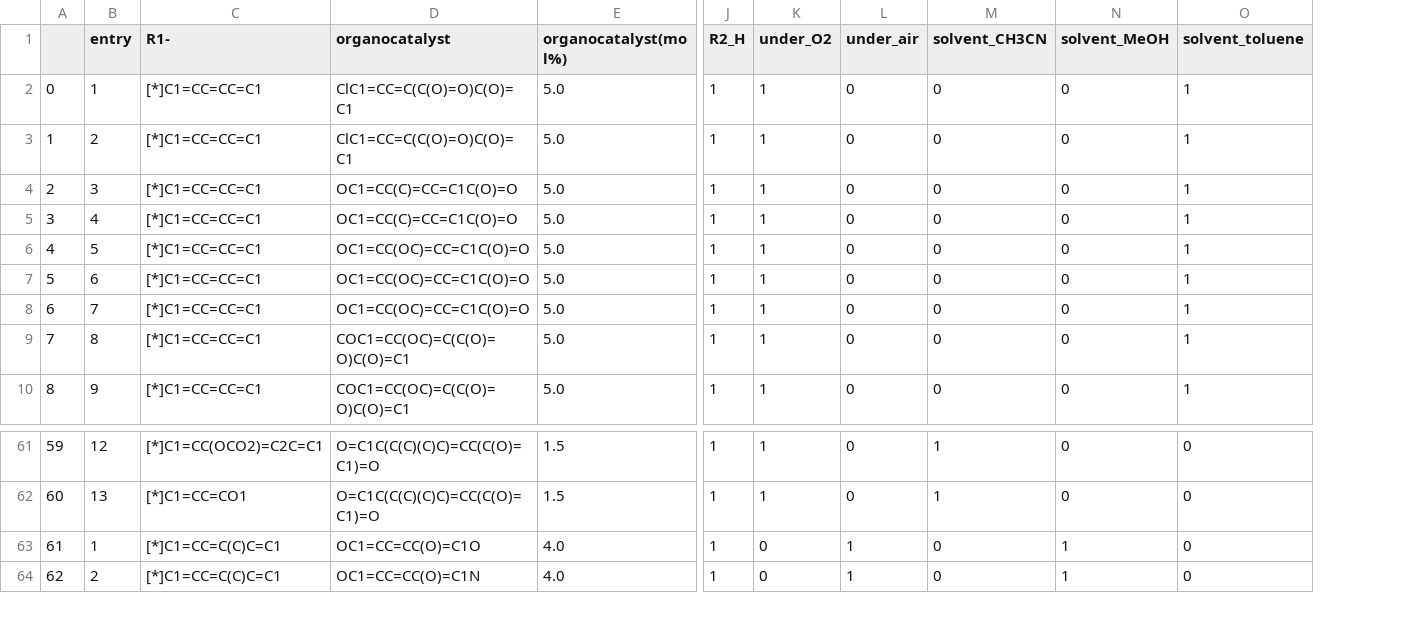
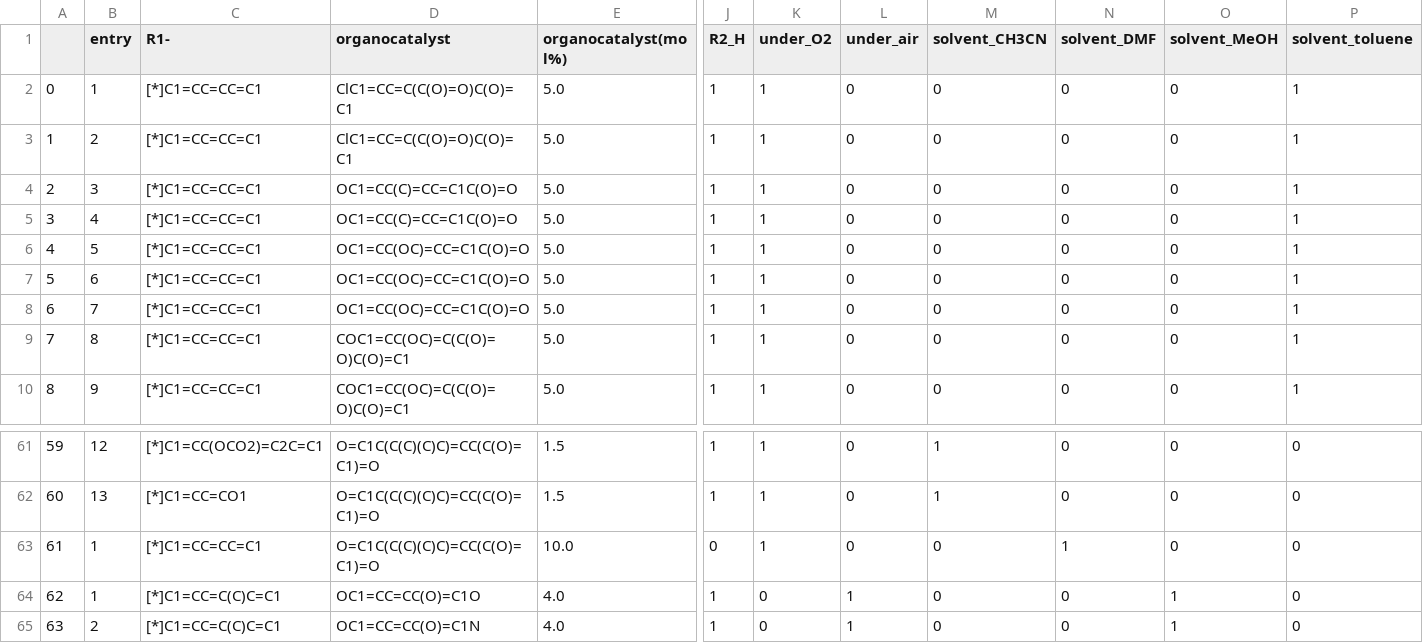
Before and after one commit to wwwyo/lab, a CSV file: data/origin.csv, drawn as a sheet; only a part is shown, gaps mark what is left out; addresses are those after the commit; rows hold the shown columns only; the diff names each change by its address in the sheet, - before the commit and + after, or states it on an @@ line.

```diff
--- a/data/origin.csv
+++ b/data/origin.csv
+column N (solvent_DMF), rows 2-10: all 0; rows 61-62: 0 | 0; rows 64-65: 0 | 0
+row 63: 61 | 1 | [*]C1=CC=CC=C1 | O=C1C(C(C)(C)C)=CC(C(O)=C1)=O | 10.0 | 0 | 1 | 0 | 0 | 1 | 0 | 0
@@ column A renumbered from row 64 down @@
```
Also changed, not shown: data/method4/dataset_rdkit_r1_rdkit_organo.csv, data/method4/mordred_r1.csv, 16 other files.
